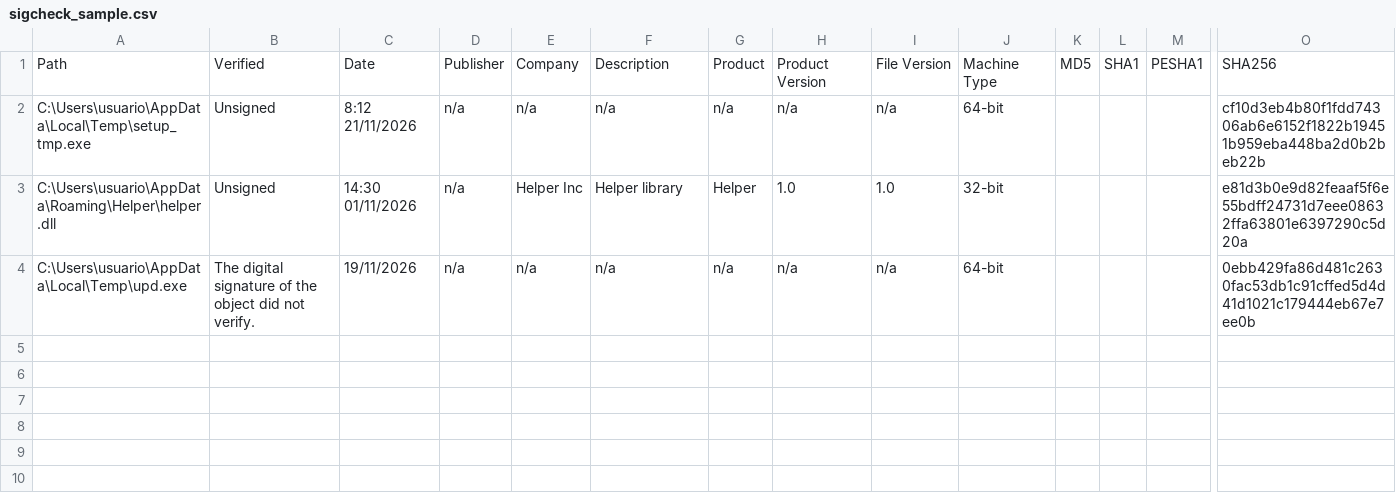
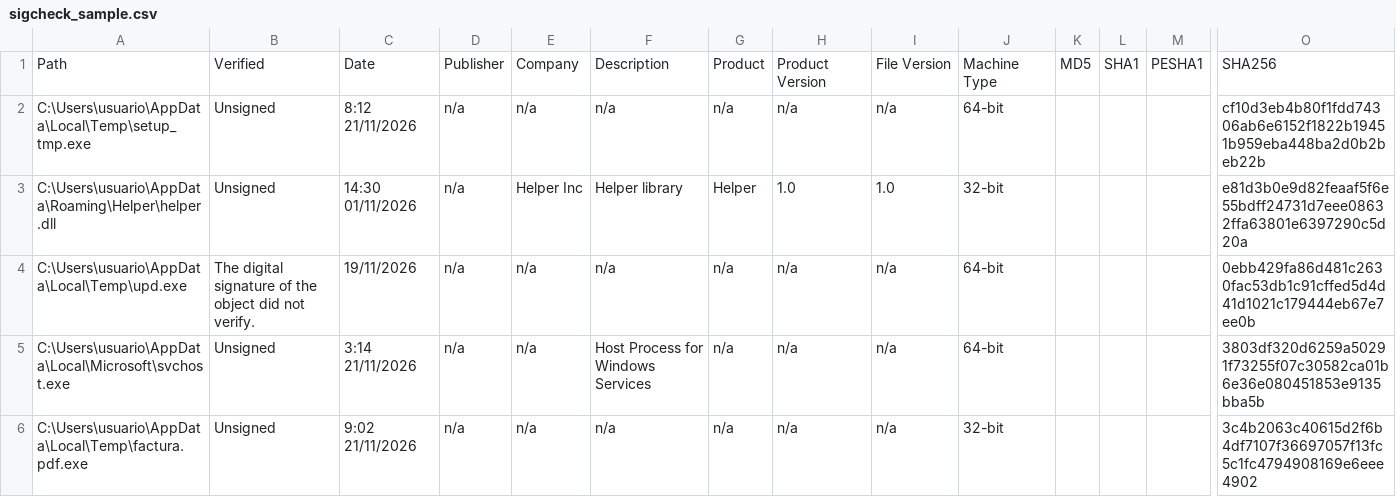
Before and after one commit to davidzabalaasir-create/Win11_triage, a CSV file: win11_triage/samples/sigcheck_sample.csv, drawn as a sheet; only a part is shown, gaps mark what is left out; rows hold the shown columns only; the diff names each change by its address in the sheet, - before the commit and + after, or states it on an @@ line.

```diff
--- a/win11_triage/samples/sigcheck_sample.csv
+++ b/win11_triage/samples/sigcheck_sample.csv
+row 5: C:\Users\usuario\AppData\Local\Microsoft\svchost.exe | Unsigned | 3:14 21/11/2026 | n/a | n/a | Host Process for Windows Services | n/a | n/a | n/a | 64-bit |  |  |  | 3803df320d6259a50291f73255f07c30582ca01b6e36e080451853e9135bba5b
+row 6: C:\Users\usuario\AppData\Local\Temp\factura.pdf.exe | Unsigned | 9:02 21/11/2026 | n/a | n/a | n/a | n/a | n/a | n/a | 32-bit |  |  |  | 3c4b2063c40615d2f6b4df7107f36697057f13fc5c1fc4794908169e6eee4902
```
Also changed, not shown: win11_triage/samples/autorunsc_sample.csv, 27 other files.
